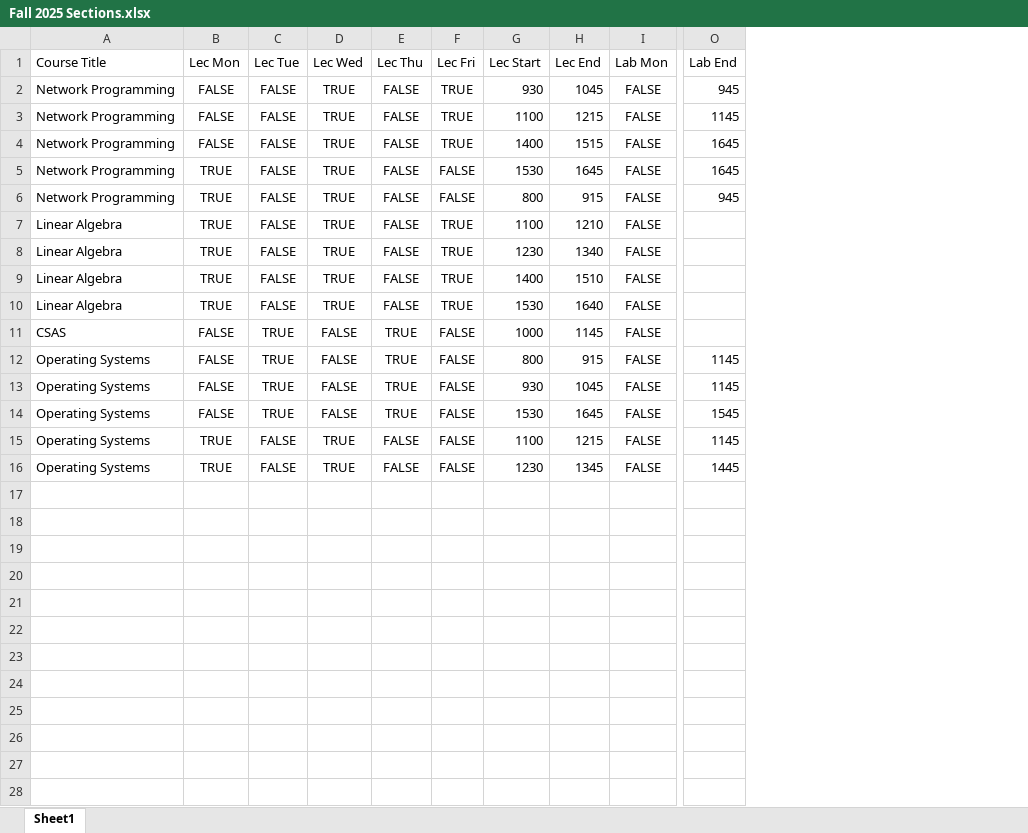
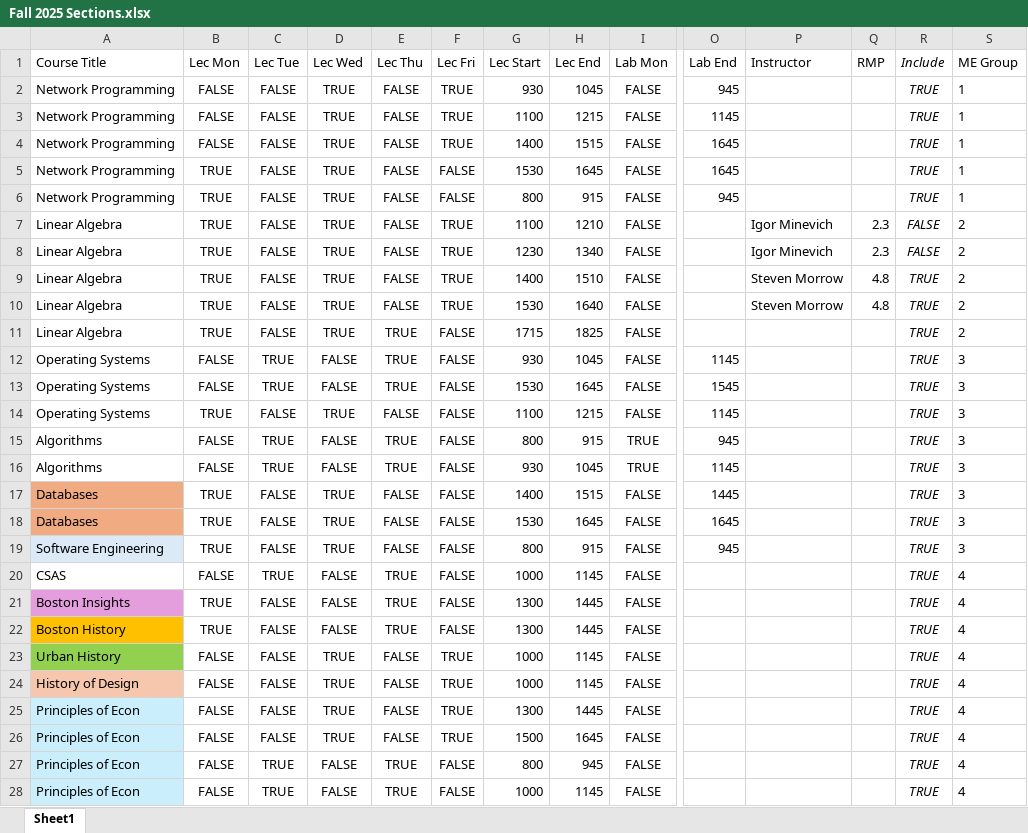
Before and after one commit to casbakke/wit-schedule-maker, an Excel workbook: Fall 2025 Sections.xlsx, sheet Sheet1, drawn as a sheet; only a part is shown, gaps mark what is left out; values as stored, in another font and other column widths than the file's, no borders; conditional formats not drawn; removed rows and columns are numbered as before the commit, all else as after; rows hold the shown columns only; the diff covers the shown part only; the diff names each change by its address in the sheet, - before the commit and + after, or states it on an @@ line.

```diff
--- a/Fall 2025 Sections.xlsx (sheet Sheet1)
+++ b/Fall 2025 Sections.xlsx (sheet Sheet1)
+column P (Instructor), rows 7-10: Igor Minevich | Igor Minevich | Steven Morrow | Steven Morrow
+column Q (RMP), rows 7-10: 2.3 | 2.3 | 4.8 | 4.8
+column R (Include), rows 2-14: TRUE | TRUE | TRUE | TRUE | TRUE | FALSE | FALSE | TRUE | TRUE | TRUE | TRUE | TRUE | TRUE; row 17: TRUE
+column S (ME Group), rows 2-14: 1 | 1 | 1 | 1 | 1 | 2 | 2 | 2 | 2 | 2 | 3 | 3 | 3; row 17: 3
-A11 (Course Title): CSAS
+A11 (Course Title): Linear Algebra
-B11 (Lec Mon): FALSE
+B11 (Lec Mon): TRUE
-C11 (Lec Tue): TRUE
+C11 (Lec Tue): FALSE
-D11 (Lec Wed): FALSE
+D11 (Lec Wed): TRUE
-G11 (Lec Start): 1000
+G11 (Lec Start): 1715
-H11 (Lec End): 1145
+H11 (Lec End): 1825
-row 12: Operating Systems | FALSE | TRUE | FALSE | TRUE | FALSE | 800 | 915 | FALSE | 1145
+row 15: Algorithms | FALSE | TRUE | FALSE | TRUE | FALSE | 800 | 915 | TRUE | 945 |  |  | TRUE | 3
+row 16: Algorithms | FALSE | TRUE | FALSE | TRUE | FALSE | 930 | 1045 | TRUE | 1145 |  |  | TRUE | 3
-A17 (Course Title): Operating Systems
+A17 (Course Title): Databases
-A17 fill: none
+A17 fill: #F1AB83
-G17 (Lec Start): 1230
+G17 (Lec Start): 1400
-H17 (Lec End): 1345
+H17 (Lec End): 1515
+row 18: Databases | TRUE | FALSE | TRUE | FALSE | FALSE | 1530 | 1645 | FALSE | 1645 |  |  | TRUE | 3
+row 19: Software Engineering | TRUE | FALSE | TRUE | FALSE | FALSE | 800 | 915 | FALSE | 945 |  |  | TRUE | 3
+row 20: CSAS | FALSE | TRUE | FALSE | TRUE | FALSE | 1000 | 1145 | FALSE |  |  |  | TRUE | 4
+row 21: Boston Insights | TRUE | FALSE | FALSE | TRUE | FALSE | 1300 | 1445 | FALSE |  |  |  | TRUE | 4
+row 22: Boston History | TRUE | FALSE | FALSE | TRUE | FALSE | 1300 | 1445 | FALSE |  |  |  | TRUE | 4
+row 23: Urban History | FALSE | FALSE | TRUE | FALSE | TRUE | 1000 | 1145 | FALSE |  |  |  | TRUE | 4
+row 24: History of Design | FALSE | FALSE | TRUE | FALSE | TRUE | 1000 | 1145 | FALSE |  |  |  | TRUE | 4
+row 25: Principles of Econ | FALSE | FALSE | TRUE | FALSE | TRUE | 1300 | 1445 | FALSE |  |  |  | TRUE | 4
+row 26: Principles of Econ | FALSE | FALSE | TRUE | FALSE | TRUE | 1500 | 1645 | FALSE |  |  |  | TRUE | 4
+row 27: Principles of Econ | FALSE | TRUE | FALSE | TRUE | FALSE | 800 | 945 | FALSE |  |  |  | TRUE | 4
+row 28: Principles of Econ | FALSE | TRUE | FALSE | TRUE | FALSE | 1000 | 1145 | FALSE |  |  |  | TRUE | 4
```
Also changed, not shown: 10 added rows elsewhere in this sheet, 5 other files.
